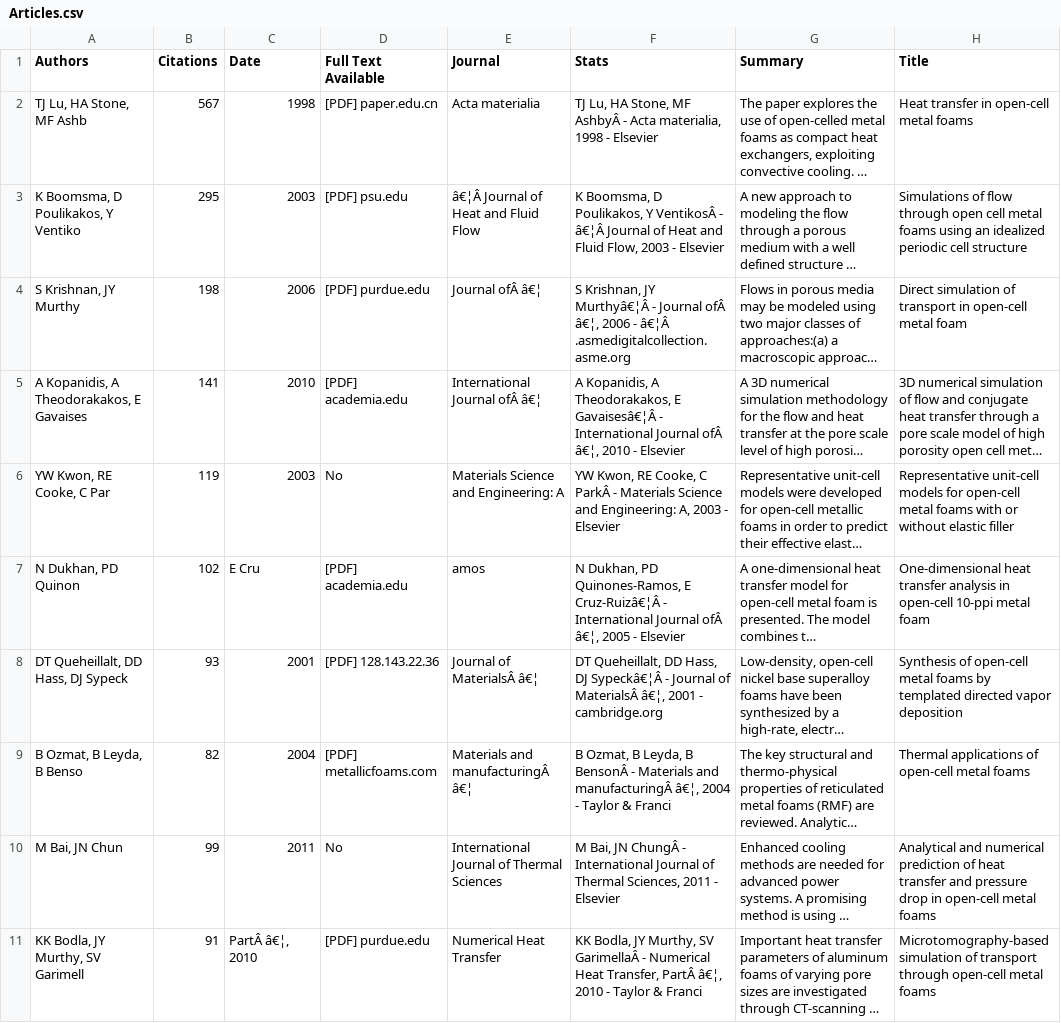
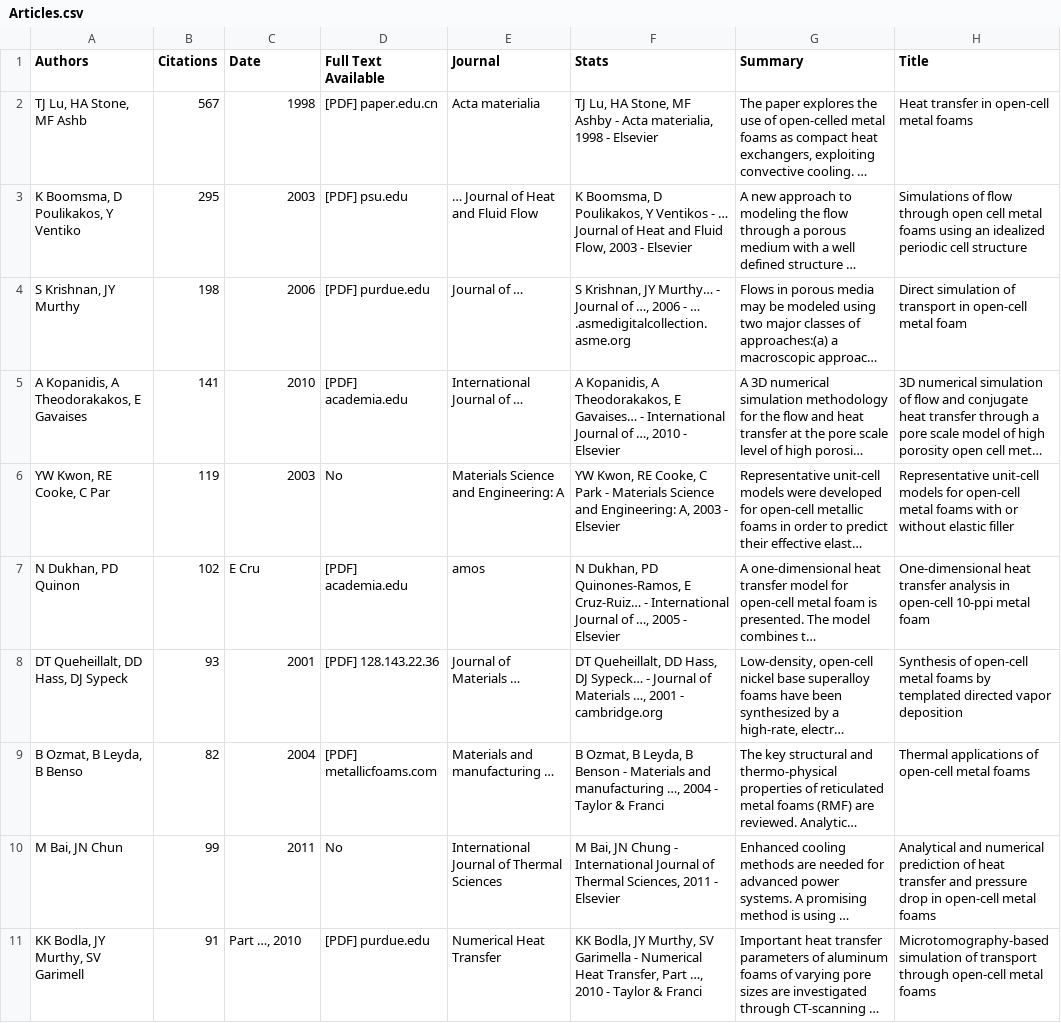
Before and after one commit to sn95033/Project-2-Research-Notebook, a CSV file: Output Data/Articles.csv, drawn as a sheet; long unchanged cells end in …; the diff names each change by its address in the sheet, - before the commit and + after, or states it on an @@ line.

```diff
--- a/Output Data/Articles.csv
+++ b/Output Data/Articles.csv
-F2 (Stats): …Stone, MF AshbyÂ - Acta…
+F2 (Stats): …Stone, MF Ashby - Acta…
-E3 (Journal): â€¦Â Journal of Heat and Fluid Flow
+E3 (Journal): … Journal of Heat and Fluid Flow
-F3 (Stats): …Poulikakos, Y VentikosÂ - â€¦Â Journal of…
+F3 (Stats): …Poulikakos, Y Ventikos - … Journal of…
-E4 (Journal): Journal ofÂ â€¦
+E4 (Journal): Journal of …
-F4 (Stats): …Krishnan, JY Murthyâ€¦Â - Journal ofÂ â€¦, 2006 - â€¦Â .asmedigitalcollection.asme.org
+F4 (Stats): …Krishnan, JY Murthy… - Journal of …, 2006 - … .asmedigitalcollection.asme.org
-E5 (Journal): International Journal ofÂ â€¦
+E5 (Journal): International Journal of …
-F5 (Stats): …Theodorakakos, E Gavaisesâ€¦Â - International Journal ofÂ â€¦, 2010 -…
+F5 (Stats): …Theodorakakos, E Gavaises… - International Journal of …, 2010 -…
-F6 (Stats): …Cooke, C ParkÂ - Materials…
+F6 (Stats): …Cooke, C Park - Materials…
-F7 (Stats): …Quinones-Ramos, E Cruz-Ruizâ€¦Â - International Journal ofÂ â€¦, 2005 -…
+F7 (Stats): …Quinones-Ramos, E Cruz-Ruiz… - International Journal of …, 2005 -…
-E8 (Journal): Journal of MaterialsÂ â€¦
+E8 (Journal): Journal of Materials …
-F8 (Stats): …Hass, DJ Sypeckâ€¦Â - Journal of MaterialsÂ â€¦, 2001 -…
+F8 (Stats): …Hass, DJ Sypeck… - Journal of Materials …, 2001 -…
-E9 (Journal): Materials and manufacturingÂ â€¦
+E9 (Journal): Materials and manufacturing …
-F9 (Stats): …Leyda, B BensonÂ - Materials and manufacturingÂ â€¦, 2004 -…
+F9 (Stats): …Leyda, B Benson - Materials and manufacturing …, 2004 -…
-F10 (Stats): …Bai, JN ChungÂ - International…
+F10 (Stats): …Bai, JN Chung - International…
-C11 (Date): PartÂ â€¦, 2010
+C11 (Date): Part …, 2010
-F11 (Stats): …Murthy, SV GarimellaÂ - Numerical Heat Transfer, PartÂ â€¦, 2010 -…
+F11 (Stats): …Murthy, SV Garimella - Numerical Heat Transfer, Part …, 2010 -…
```
Also changed, not shown: 24 other files.
